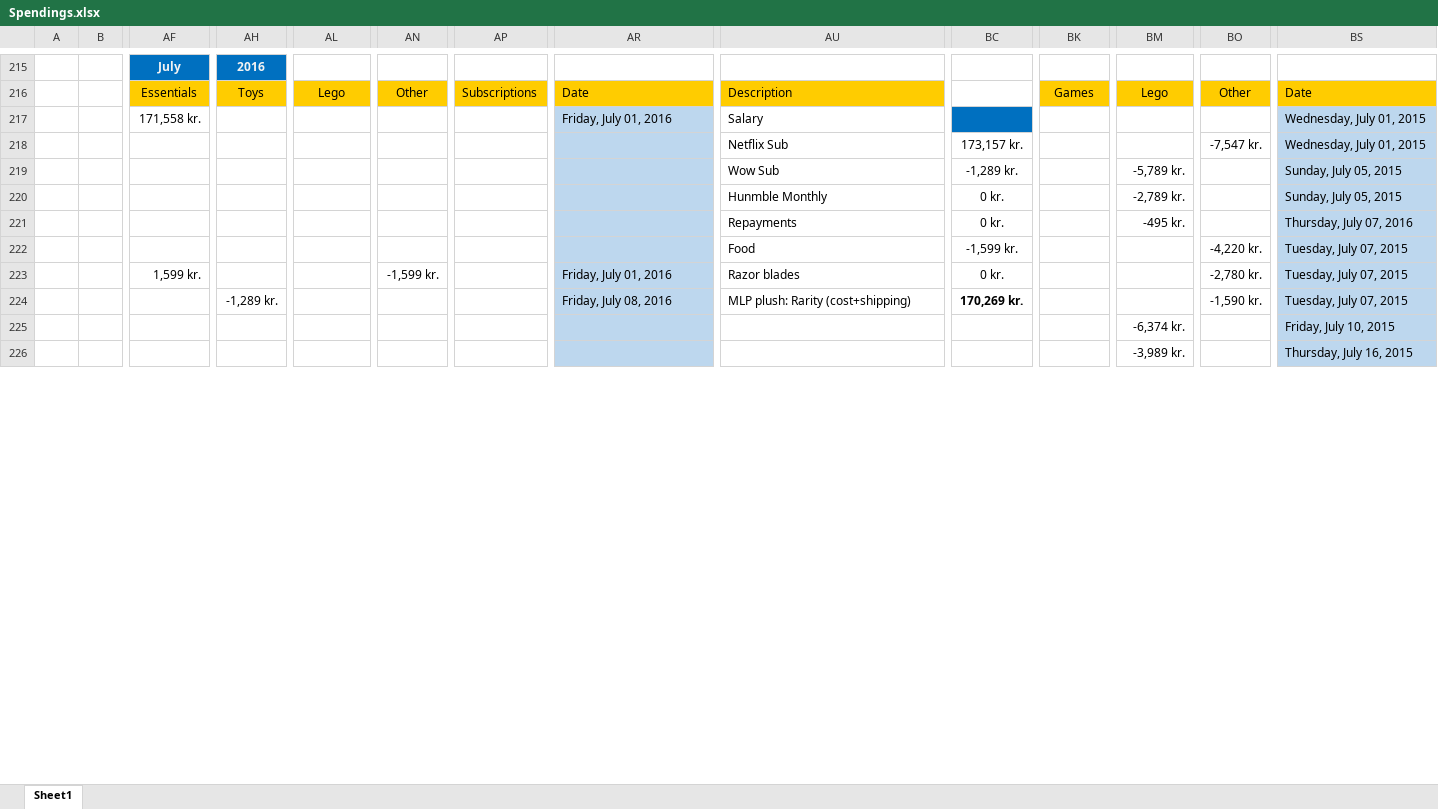
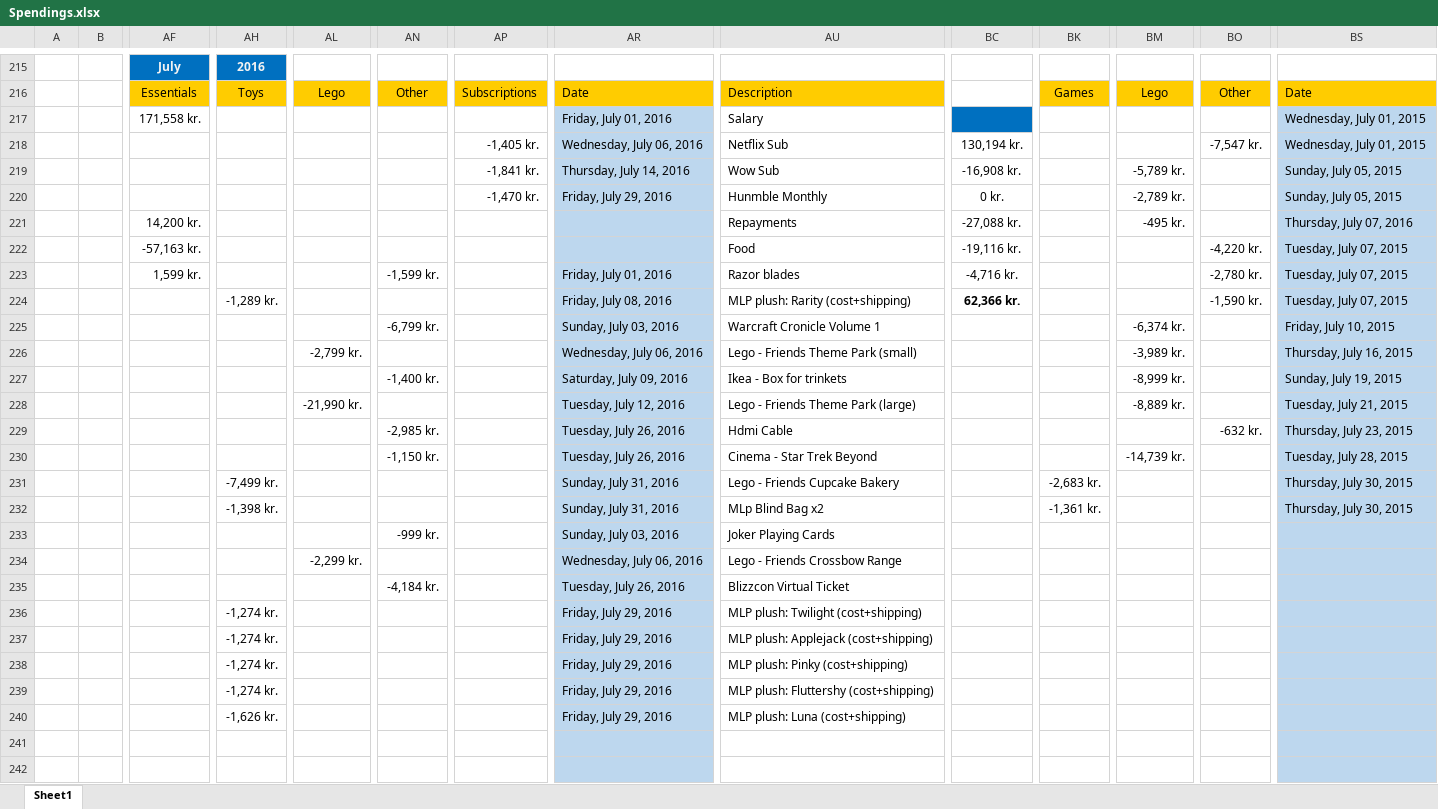
Before and after one commit to Aron-Thrainn/MyStuff, an Excel workbook: Notes/Spendings.xlsx, sheet Sheet1, drawn as a sheet; only a part is shown, gaps mark what is left out; values as stored, in another font and other column widths than the file's, no borders; conditional formats not drawn; addresses are those after the commit; rows hold the shown columns only; the diff covers the shown part only; the diff names each change by its address in the sheet, - before the commit and + after, or states it on an @@ line.

```diff
--- a/Notes/Spendings.xlsx (sheet Sheet1)
+++ b/Notes/Spendings.xlsx (sheet Sheet1)
-AP218: (empty)
+AP218: -1,405 kr.
-AR218: (empty)
+AR218: Wednesday, July 06, 2016
-BC218: 173,157 kr.
+BC218: 130,194 kr.
-AP219: (empty)
+AP219: -1,841 kr.
-AR219: (empty)
+AR219: Thursday, July 14, 2016
-BC219: -1,289 kr.
+BC219: -16,908 kr.
-AP220: (empty)
+AP220: -1,470 kr.
-AR220: (empty)
+AR220: Friday, July 29, 2016
-AF221: (empty)
+AF221: 14,200 kr.
-BC221: 0 kr.
+BC221: -27,088 kr.
-AF222: (empty)
+AF222: -57,163 kr.
-BC222: -1,599 kr.
+BC222: -19,116 kr.
-BC223: 0 kr.
+BC223: -4,716 kr.
-BC224: 170,269 kr.
+BC224: 62,366 kr.
+row 225:  |  |  |  |  | -6,799 kr. |  | Sunday, July 03, 2016 | Warcraft Cronicle Volume 1 |  |  | -6,374 kr. |  | Friday, July 10, 2015
+row 226:  |  |  |  | -2,799 kr. |  |  | Wednesday, July 06, 2016 | Lego - Friends Theme Park (small) |  |  | -3,989 kr. |  | Thursday, July 16, 2015
+row 227:  |  |  |  |  | -1,400 kr. |  | Saturday, July 09, 2016 | Ikea - Box for trinkets |  |  | -8,999 kr. |  | Sunday, July 19, 2015
+row 228:  |  |  |  | -21,990 kr. |  |  | Tuesday, July 12, 2016 | Lego - Friends Theme Park (large) |  |  | -8,889 kr. |  | Tuesday, July 21, 2015
+row 229:  |  |  |  |  | -2,985 kr. |  | Tuesday, July 26, 2016 | Hdmi Cable |  |  |  | -632 kr. | Thursday, July 23, 2015
+row 230:  |  |  |  |  | -1,150 kr. |  | Tuesday, July 26, 2016 | Cinema - Star Trek Beyond |  |  | -14,739 kr. |  | Tuesday, July 28, 2015
+row 231:  |  |  | -7,499 kr. |  |  |  | Sunday, July 31, 2016 | Lego - Friends Cupcake Bakery |  | -2,683 kr. |  |  | Thursday, July 30, 2015
+row 232:  |  |  | -1,398 kr. |  |  |  | Sunday, July 31, 2016 | MLp Blind Bag x2 |  | -1,361 kr. |  |  | Thursday, July 30, 2015
+row 233:  |  |  |  |  | -999 kr. |  | Sunday, July 03, 2016 | Joker Playing Cards
+row 234:  |  |  |  | -2,299 kr. |  |  | Wednesday, July 06, 2016 | Lego - Friends Crossbow Range
+row 235:  |  |  |  |  | -4,184 kr. |  | Tuesday, July 26, 2016 | Blizzcon Virtual Ticket
+row 236:  |  |  | -1,274 kr. |  |  |  | Friday, July 29, 2016 | MLP plush: Twilight (cost+shipping)
+row 237:  |  |  | -1,274 kr. |  |  |  | Friday, July 29, 2016 | MLP plush: Applejack (cost+shipping)
+row 238:  |  |  | -1,274 kr. |  |  |  | Friday, July 29, 2016 | MLP plush: Pinky (cost+shipping)
+row 239:  |  |  | -1,274 kr. |  |  |  | Friday, July 29, 2016 | MLP plush: Fluttershy (cost+shipping)
+row 240:  |  |  | -1,626 kr. |  |  |  | Friday, July 29, 2016 | MLP plush: Luna (cost+shipping)
-row 241:  |  |  |  |  |  |  |  |  |  |  | -6,374 kr. |  | Friday, July 10, 2015
+row 241: (empty)
-row 242:  |  |  |  |  |  |  |  |  |  |  | -3,989 kr. |  | Thursday, July 16, 2015
+row 242: (empty)
```
Also changed, not shown: other rows of this sheet.
